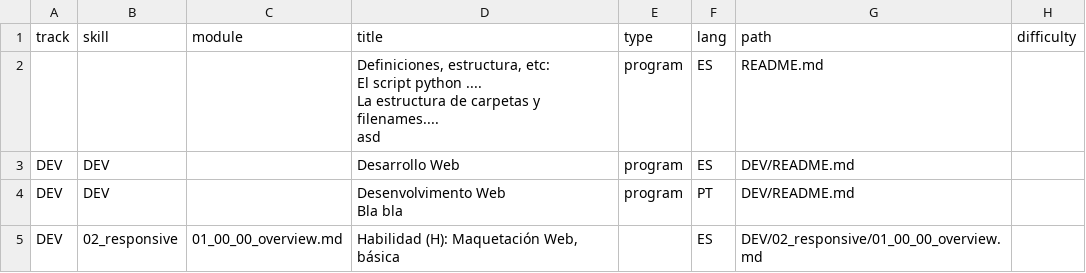
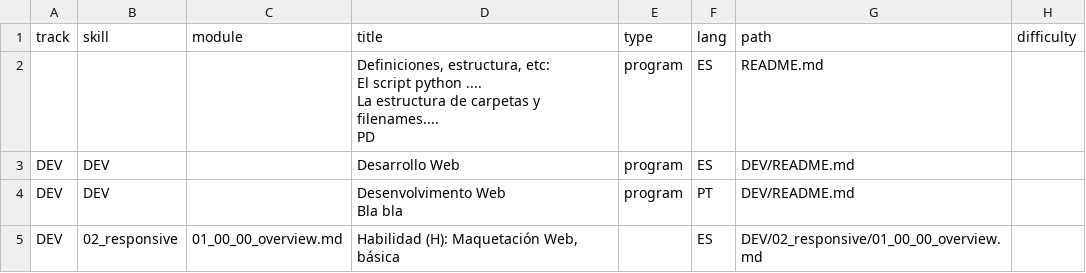
Before and after one commit to Laboratoria/digitaljumpstart-curriculum, a CSV file: markdown_files.csv, drawn as a sheet; only a part is shown; ↵ is a line break in a cell; the diff names each change by its address in the sheet, - before the commit and + after, or states it on an @@ line.

```diff
--- a/markdown_files.csv
+++ b/markdown_files.csv
-D2 (title): …y filenames.... ↵ asd
+D2 (title): …y filenames.... ↵ PD
```
Also changed, not shown: 1 other file.
